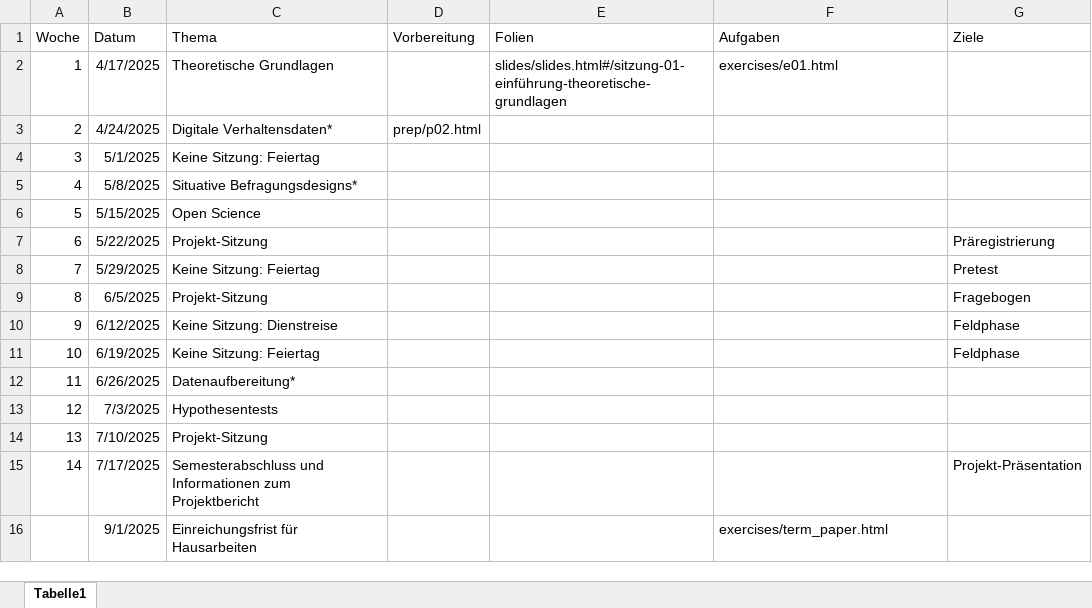
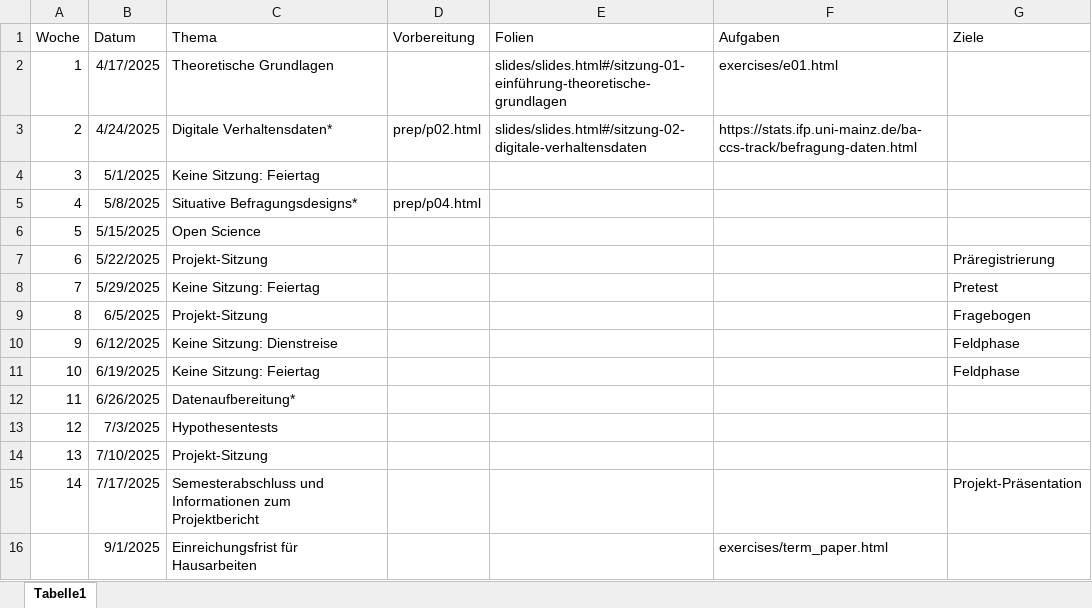
Before and after one commit to felixdidi/25-1-be, an Excel workbook: schedule.xlsx, sheet Tabelle1, drawn as a sheet; values as stored, in another font and other column widths than the file's, no borders; the diff names each change by its address in the sheet, - before the commit and + after, or states it on an @@ line.

```diff
--- a/schedule.xlsx (sheet Tabelle1)
+++ b/schedule.xlsx (sheet Tabelle1)
-E3 (Folien): (empty)
+E3 (Folien): slides/slides.html#/sitzung-02-digitale-verhaltensdaten
-F3 (Aufgaben): (empty)
+F3 (Aufgaben): https://stats.ifp.uni-mainz.de/ba-ccs-track/befragung-daten.html
-D5 (Vorbereitung): (empty)
+D5 (Vorbereitung): prep/p04.html
```
Also changed, not shown: 8 other files.
